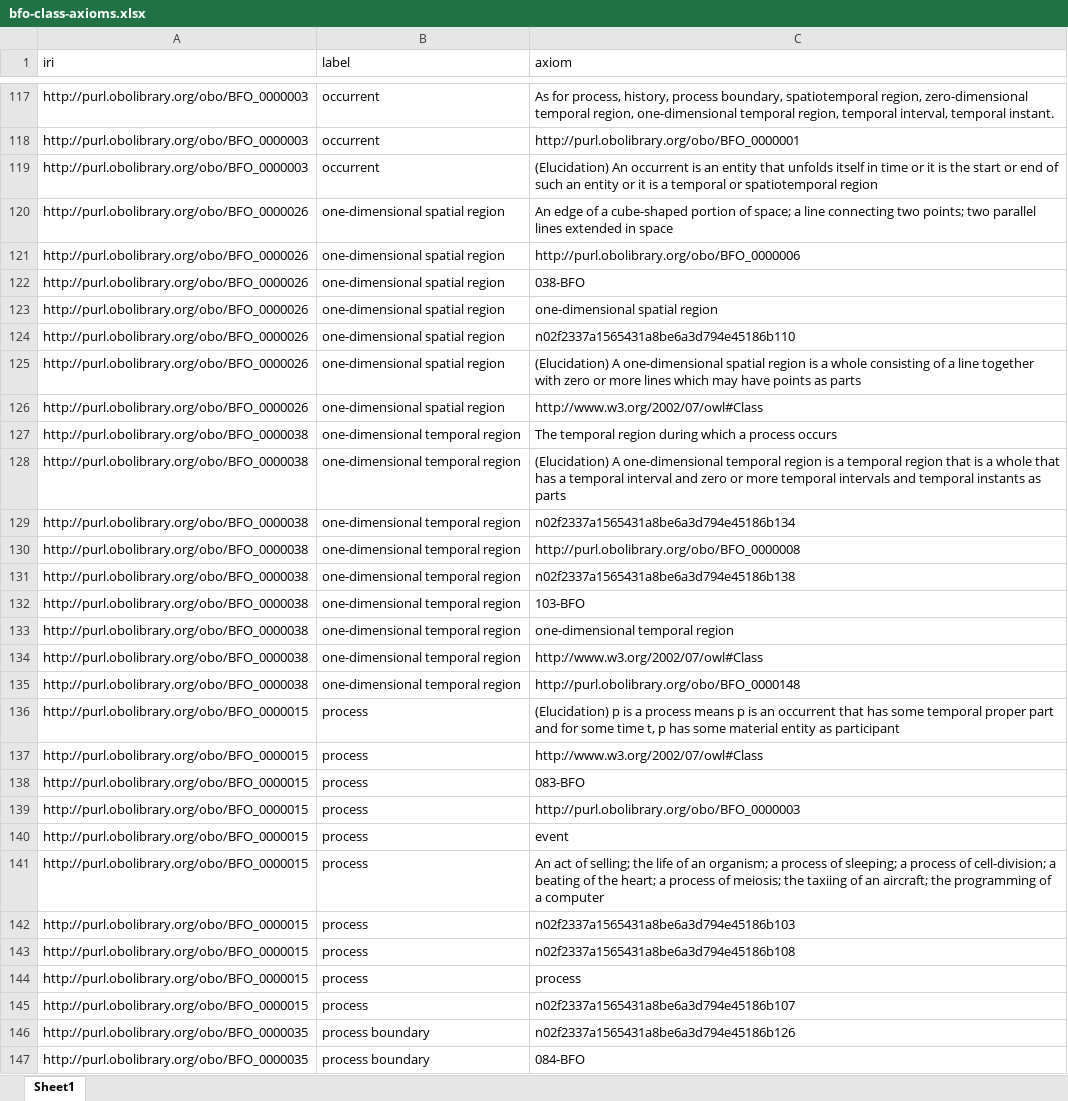
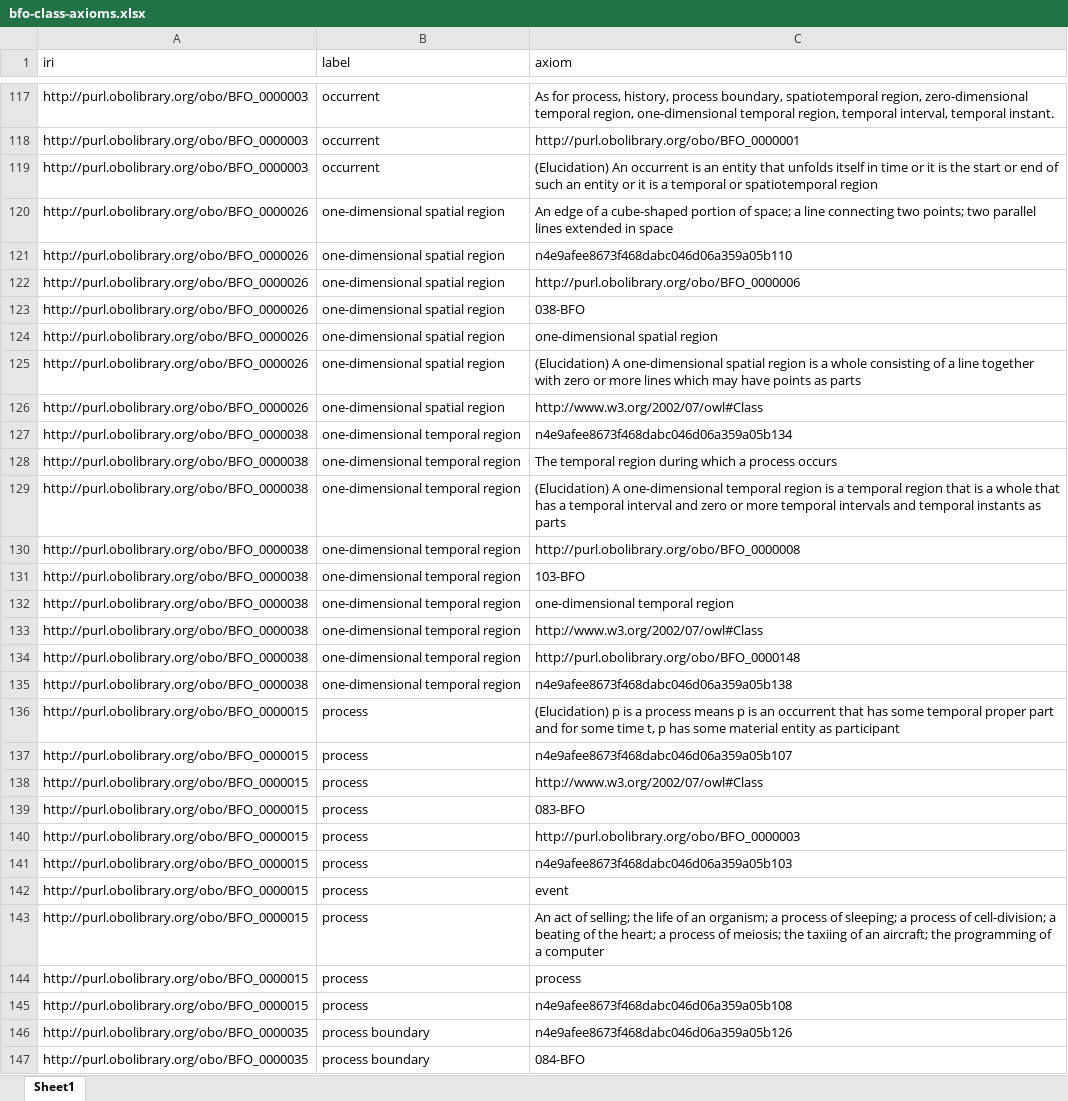
Before and after one commit to dchen077/Ontology-Tradecraft, an Excel workbook: projects/project-3/assignment/src/data/bfo-class-axioms.xlsx, sheet Sheet1, drawn as a sheet; only a part is shown, gaps mark what is left out; values as stored, in another font and other column widths than the file's, no borders; removed rows and columns are numbered as before the commit, all else as after; the diff covers the shown part only; the diff names each change by its address in the sheet, - before the commit and + after, or states it on an @@ line.

```diff
--- a/projects/project-3/assignment/src/data/bfo-class-axioms.xlsx (sheet Sheet1)
+++ b/projects/project-3/assignment/src/data/bfo-class-axioms.xlsx (sheet Sheet1)
+row 121: http://purl.obolibrary.org/obo/BFO_0000026 | one-dimensional spatial region | n4e9afee8673f468dabc046d06a359a05b110
-row 124: http://purl.obolibrary.org/obo/BFO_0000026 | one-dimensional spatial region | n02f2337a1565431a8be6a3d794e45186b110
+row 127: http://purl.obolibrary.org/obo/BFO_0000038 | one-dimensional temporal region | n4e9afee8673f468dabc046d06a359a05b134
-row 129: http://purl.obolibrary.org/obo/BFO_0000038 | one-dimensional temporal region | n02f2337a1565431a8be6a3d794e45186b134
-row 131: http://purl.obolibrary.org/obo/BFO_0000038 | one-dimensional temporal region | n02f2337a1565431a8be6a3d794e45186b138
+row 135: http://purl.obolibrary.org/obo/BFO_0000038 | one-dimensional temporal region | n4e9afee8673f468dabc046d06a359a05b138
+row 137: http://purl.obolibrary.org/obo/BFO_0000015 | process | n4e9afee8673f468dabc046d06a359a05b107
+row 141: http://purl.obolibrary.org/obo/BFO_0000015 | process | n4e9afee8673f468dabc046d06a359a05b103
-row 142: http://purl.obolibrary.org/obo/BFO_0000015 | process | n02f2337a1565431a8be6a3d794e45186b103
-row 143: http://purl.obolibrary.org/obo/BFO_0000015 | process | n02f2337a1565431a8be6a3d794e45186b108
-C145 (axiom): n02f2337a1565431a8be6a3d794e45186b107
+C145 (axiom): n4e9afee8673f468dabc046d06a359a05b108
-C146 (axiom): n02f2337a1565431a8be6a3d794e45186b126
+C146 (axiom): n4e9afee8673f468dabc046d06a359a05b126
```
Also changed, not shown: 15 added rows, 15 removed rows and 10 edited cells elsewhere in this sheet, projects/project-3/assignment/src/data/ccom-class-axioms.xlsx, projects/project-3/assignment/src/data/ccot-class-axioms.xlsx, 6 other files.
